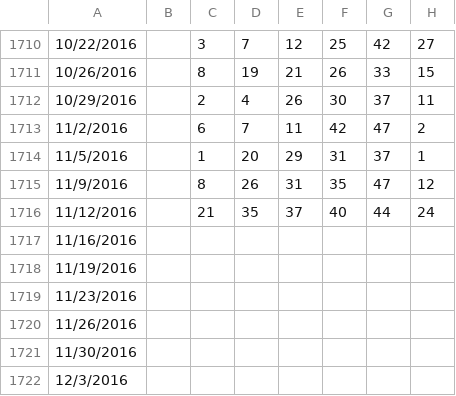
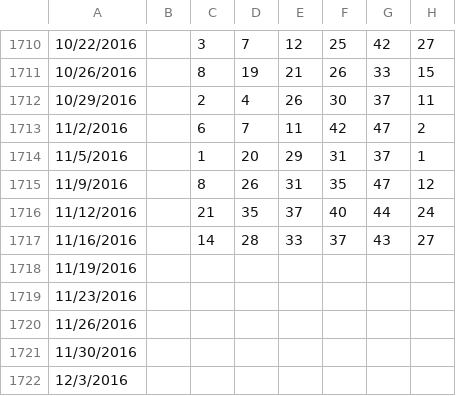
Before and after one commit to orneryhippo/casting, a CSV file: data/super.csv, drawn as a sheet; only a part is shown, gaps mark what is left out.

Commit message:
new data

```diff
--- a/data/super.csv
+++ b/data/super.csv
@@ -1716,3 +1716,3 @@
 11/12/2016,,21,35,37,40,44,24
-11/16/2016,,,,,,,
+11/16/2016,,14,28,33,37,43,27
 11/19/2016,,,,,,,
```
Also changed, not shown: data/power.csv.
